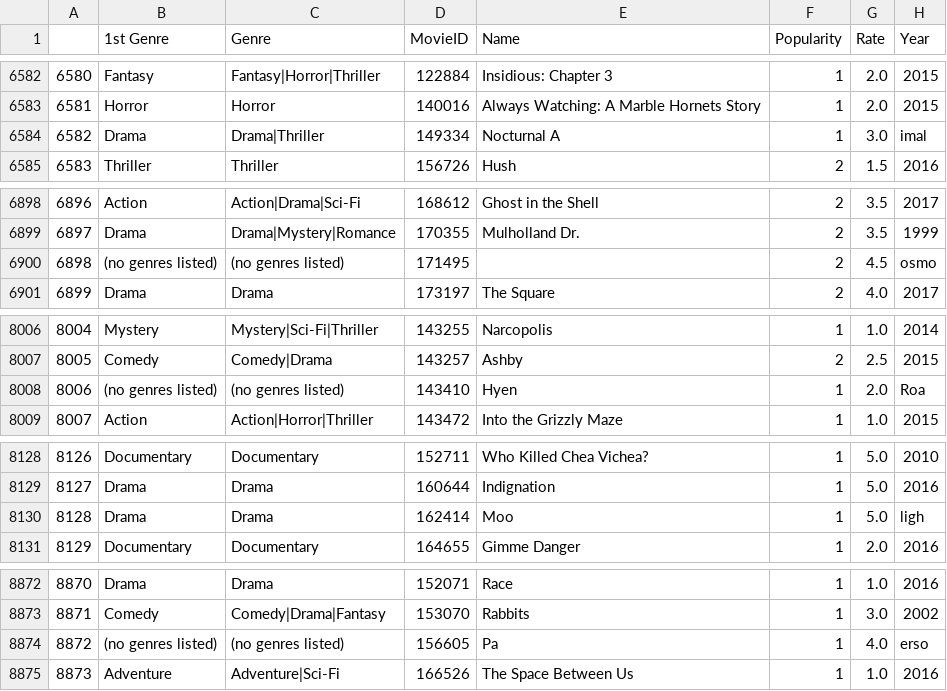
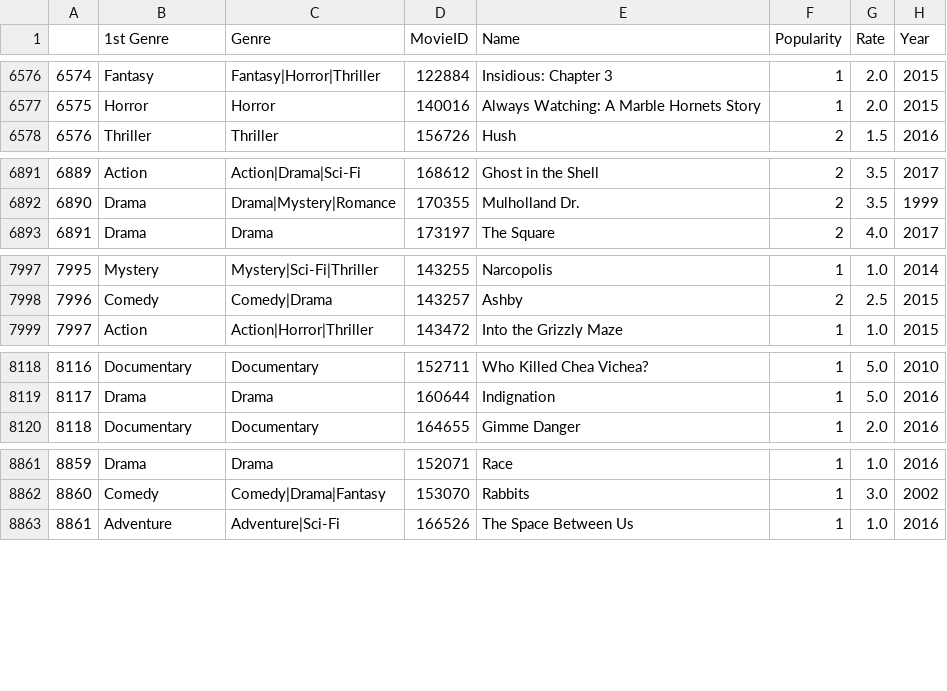
Before and after one commit to zjzijielu/movieLens, a CSV file: movies_rate.csv, drawn as a sheet; only a part is shown, gaps mark what is left out; the diff covers the shown part only; the diff names each change by its address in the sheet, - before the commit and + after, or states it on an @@ line.

```diff
--- a/movies_rate.csv
+++ b/movies_rate.csv
@@ column A renumbered from row 3130 down @@
-row 6584: 6582 | Drama | Drama|Thriller | 149334 | Nocturnal A | 1 | 3.0 | imal
-row 6900: 6898 | (no genres listed) | (no genres listed) | 171495 |  | 2 | 4.5 | osmo
-row 8008: 8006 | (no genres listed) | (no genres listed) | 143410 | Hyen | 1 | 2.0 | Roa
-row 8130: 8128 | Drama | Drama | 162414 | Moo | 1 | 5.0 | ligh
-row 8874: 8872 | (no genres listed) | (no genres listed) | 156605 | Pa | 1 | 4.0 | erso
```
Also changed, not shown: 7 removed rows and 11 edited cells elsewhere in this file, 1 other file.
